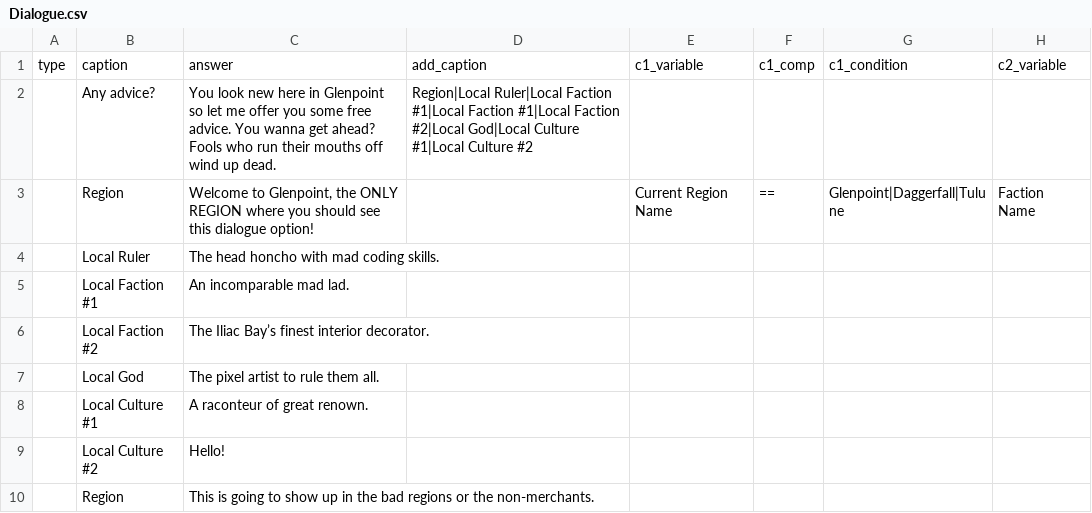
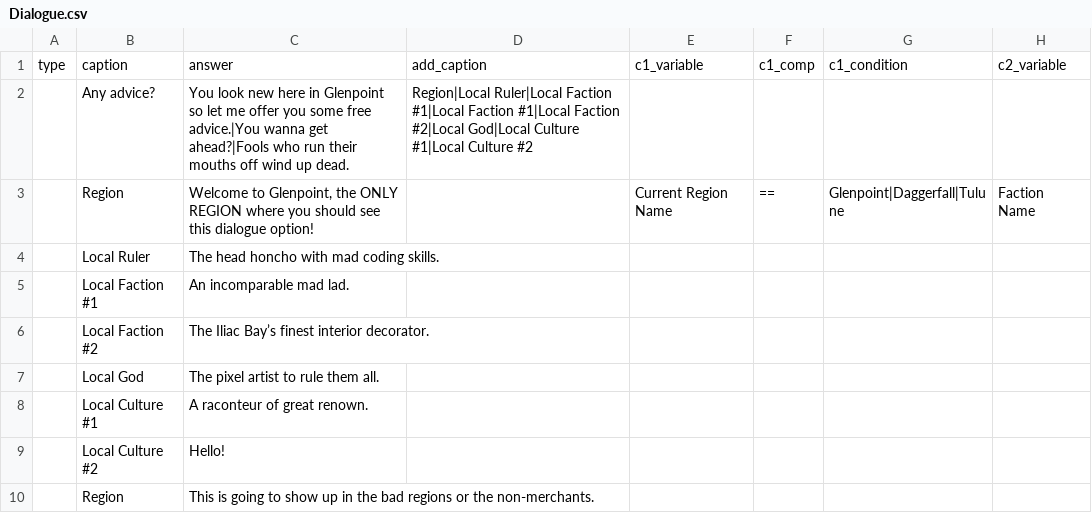
Before and after one commit to drcarademono/advanced-dialogue, a CSV file: Dialogue/Dialogue.csv, drawn as a sheet; only a part is shown; the diff names each change by its address in the sheet, - before the commit and + after, or states it on an @@ line.

```diff
--- a/Dialogue/Dialogue.csv
+++ b/Dialogue/Dialogue.csv
-C2: …some free advice. You wanna get ahead? Fools who run…
+C2: …some free advice.|You wanna get ahead?|Fools who run…
```
Also changed, not shown: 1 other file.
